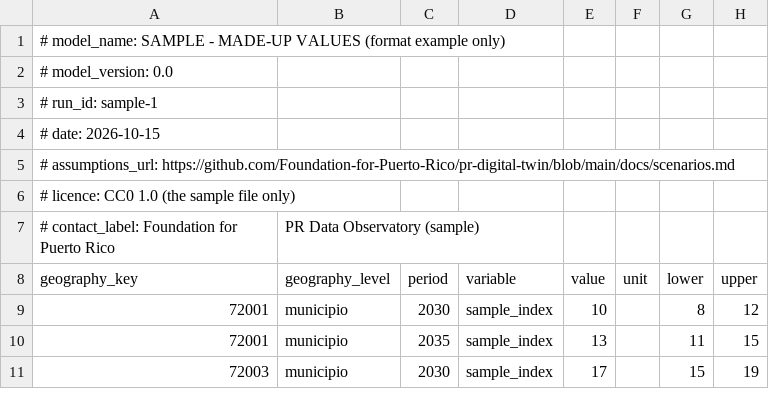
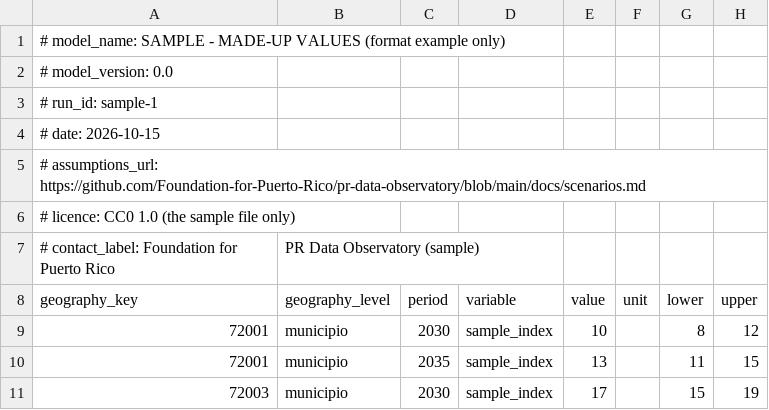
Before and after one commit to Foundation-for-Puerto-Rico/pr-data-observatory, a CSV file: site/samples/model_output_sample.csv, drawn as a sheet; only a part is shown.

```diff
--- a/site/samples/model_output_sample.csv
+++ b/site/samples/model_output_sample.csv
@@ -4,3 +4,3 @@
 # date: 2026-10-15
-# assumptions_url: https://github.com/Foundation-for-Puerto-Rico/pr-digital-twin/blob/main/docs/scenarios.md
+# assumptions_url: https://github.com/Foundation-for-Puerto-Rico/pr-data-observatory/blob/main/docs/scenarios.md
 # licence: CC0 1.0 (the sample file only)
```
Also changed, not shown: 22 other files.
